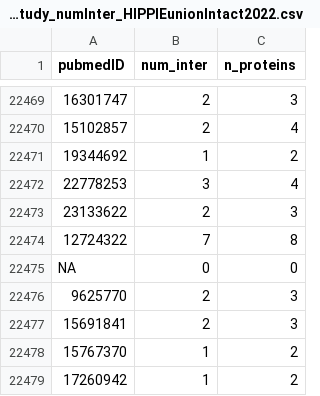
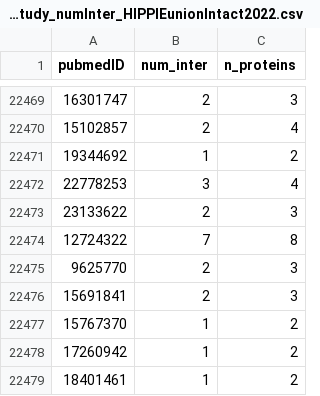
Before and after one commit to martaluc/powerlaw-ppi-network, a CSV file: output/table_singleStudy_numInter_HIPPIEunionIntact2022.csv, drawn as a sheet; only a part is shown, gaps mark what is left out; the shorter side is filled out with more unchanged rows.

```diff
--- a/output/table_singleStudy_numInter_HIPPIEunionIntact2022.csv
+++ b/output/table_singleStudy_numInter_HIPPIEunionIntact2022.csv
@@ -22474,3 +22474,2 @@
 "12724322","7","8"
-NA,"0","0"
 "9625770","2","3"
```
Also changed, not shown: output/enrichGO_results/table_enrichGO_normalized_hubs_50_qvalue0.05.csv, 18 other files.
